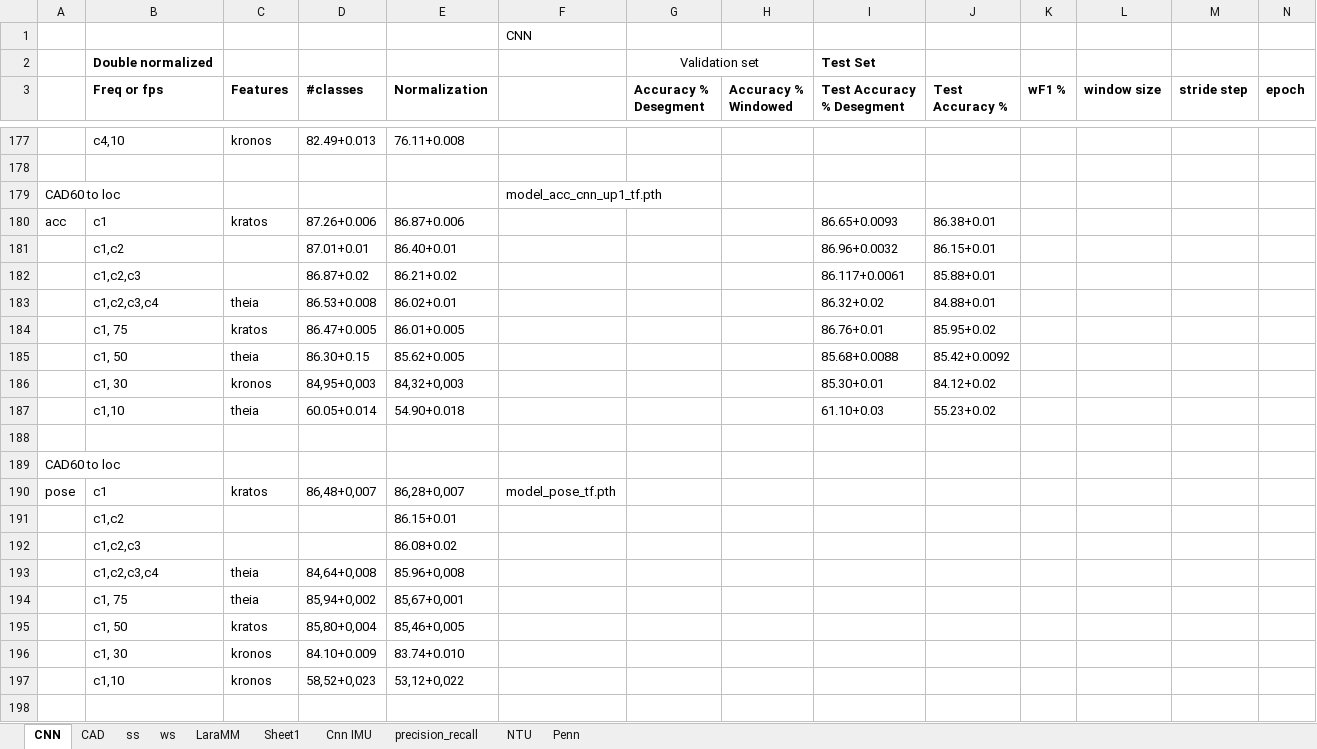
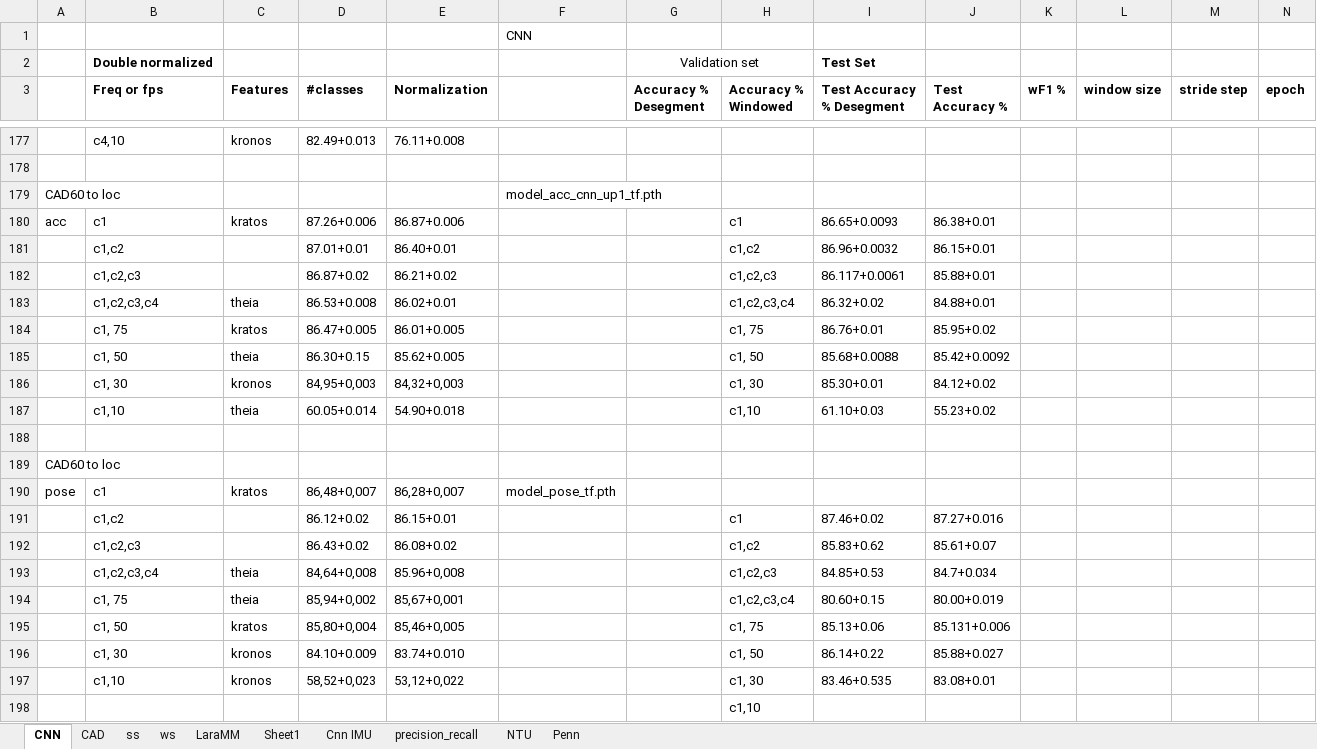
Before and after one commit to shrutarv/Create-Synthetic-IMU-data, an Excel workbook: results_ver2.xlsx, sheet CNN, drawn as a sheet; only a part is shown, gaps mark what is left out; values as stored, in another font and other column widths than the file's, no borders; removed rows and columns are numbered as before the commit, all else as after; rows hold the shown columns only; the diff covers the shown part only; the diff names each change by its address in the sheet, - before the commit and + after, or states it on an @@ line.

```diff
--- a/results_ver2.xlsx (sheet CNN)
+++ b/results_ver2.xlsx (sheet CNN)
-H180 (Accuracy % Windowed): (empty)
+H180 (Accuracy % Windowed): c1
-H181 (Accuracy % Windowed): (empty)
+H181 (Accuracy % Windowed): c1,c2
-H182 (Accuracy % Windowed): (empty)
+H182 (Accuracy % Windowed): c1,c2,c3
-H183 (Accuracy % Windowed): (empty)
+H183 (Accuracy % Windowed): c1,c2,c3,c4
-H184 (Accuracy % Windowed): (empty)
+H184 (Accuracy % Windowed): c1, 75
-H185 (Accuracy % Windowed): (empty)
+H185 (Accuracy % Windowed): c1, 50
-H186 (Accuracy % Windowed): (empty)
+H186 (Accuracy % Windowed): c1, 30
-H187 (Accuracy % Windowed): (empty)
+H187 (Accuracy % Windowed): c1,10
-row 191:  | c1,c2 |  |  | 86.15+0.01
-row 192:  | c1,c2,c3 |  |  | 86.08+0.02
+row 191:  | c1,c2 |  | 86.12+0.02 | 86.15+0.01 |  |  | c1 | 87.46+0.02 | 87.27+0.016
+row 192:  | c1,c2,c3 |  | 86.43+0.02 | 86.08+0.02 |  |  | c1,c2 | 85.83+0.62 | 85.61+0.07
-H193 (Accuracy % Windowed): (empty)
+H193 (Accuracy % Windowed): c1,c2,c3
-I193 (Test Accuracy % Desegment): (empty)
+I193 (Test Accuracy % Desegment): 84.85+0.53
-J193 (Test Accuracy %): (empty)
+J193 (Test Accuracy %): 84.7+0.034
-H194 (Accuracy % Windowed): (empty)
+H194 (Accuracy % Windowed): c1,c2,c3,c4
-I194 (Test Accuracy % Desegment): (empty)
+I194 (Test Accuracy % Desegment): 80.60+0.15
-J194 (Test Accuracy %): (empty)
+J194 (Test Accuracy %): 80.00+0.019
-H195 (Accuracy % Windowed): (empty)
+H195 (Accuracy % Windowed): c1, 75
-I195 (Test Accuracy % Desegment): (empty)
+I195 (Test Accuracy % Desegment): 85.13+0.06
-J195 (Test Accuracy %): (empty)
+J195 (Test Accuracy %): 85.131+0.006
-H196 (Accuracy % Windowed): (empty)
+H196 (Accuracy % Windowed): c1, 50
-I196 (Test Accuracy % Desegment): (empty)
+I196 (Test Accuracy % Desegment): 86.14+0.22
-J196 (Test Accuracy %): (empty)
+J196 (Test Accuracy %): 85.88+0.027
-H197 (Accuracy % Windowed): (empty)
+H197 (Accuracy % Windowed): c1, 30
-I197 (Test Accuracy % Desegment): (empty)
+I197 (Test Accuracy % Desegment): 83.46+0.535
-J197 (Test Accuracy %): (empty)
+J197 (Test Accuracy %): 83.08+0.01
+row 198:  |  |  |  |  |  |  | c1,10
```
Also changed, not shown: 37 edited cells elsewhere in this sheet, sheet Penn.
